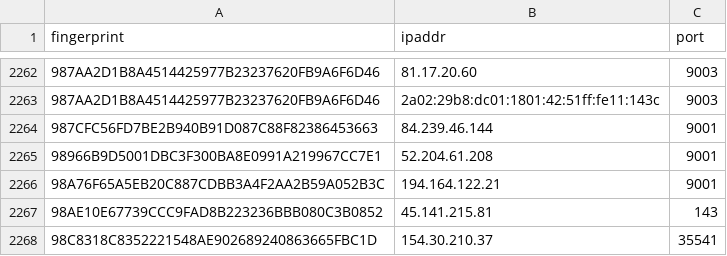
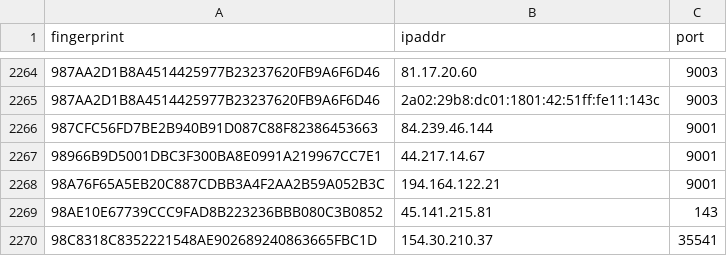
Before and after one commit to alireza-rezaee/tor-nodes, a CSV file: latest.exits.csv, drawn as a sheet; only a part is shown, gaps mark what is left out; the diff covers the shown part only.

```diff
--- a/latest.exits.csv
+++ b/latest.exits.csv
@@ -2264,3 +2266,3 @@ fingerprint, ipaddr, port
 987CFC56FD7BE2B940B91D087C88F82386453663, 84.239.46.144, 9001
-98966B9D5001DBC3F300BA8E0991A219967CC7E1, 52.204.61.208, 9001
+98966B9D5001DBC3F300BA8E0991A219967CC7E1, 44.217.14.67, 9001
 98A76F65A5EB20C887CDBB3A4F2AA2B59A052B3C, 194.164.122.21, 9001
```
Also changed, not shown: 5 added rows and 2 removed rows elsewhere in this file, latest.all.csv, latest.guards.csv.
